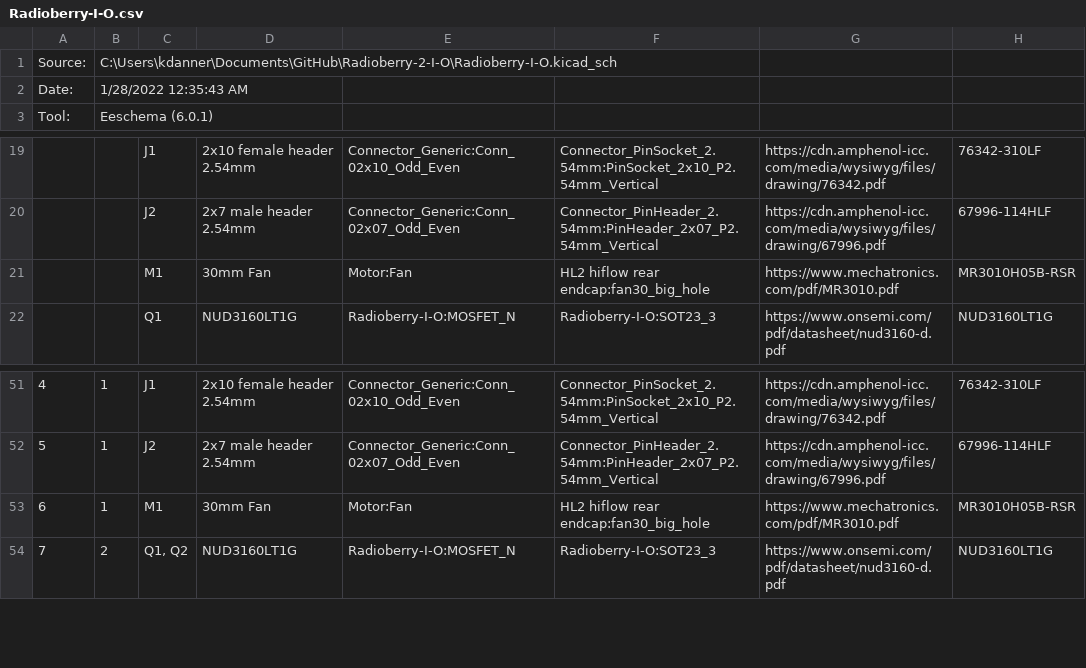
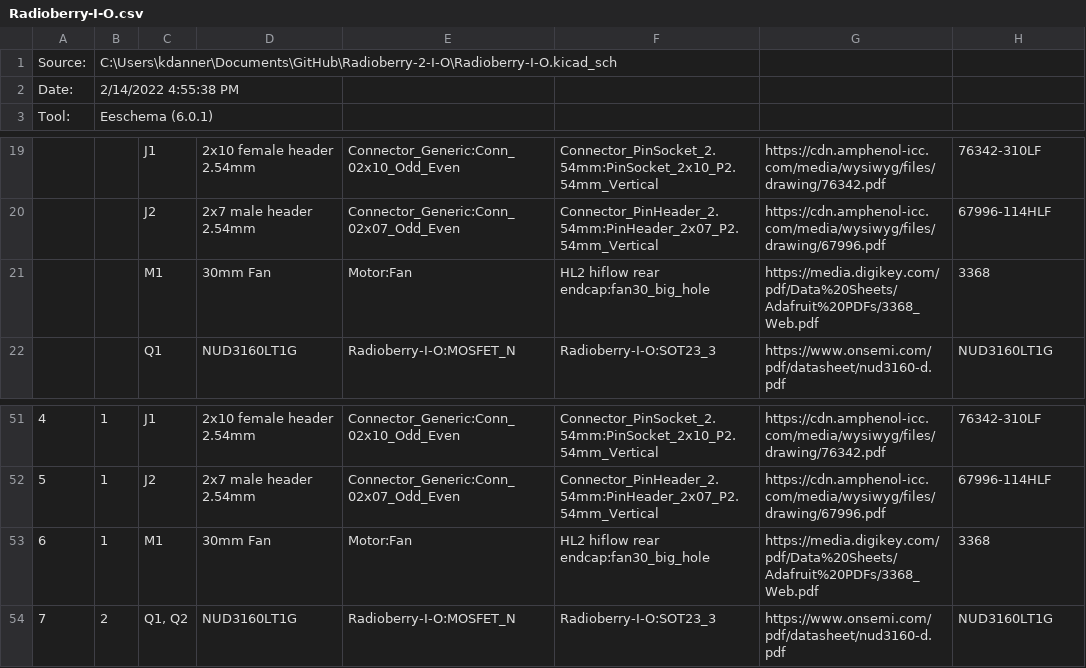
Before and after one commit to kddanner/Radioberry-2-I-O, a CSV file: Radioberry-I-O.csv, drawn as a sheet; only a part is shown, gaps mark what is left out.

```diff
--- a/Radioberry-I-O.csv
+++ b/Radioberry-I-O.csv
@@ -1,3 +1,3 @@
 "Source:","C:\Users\kdanner\Documents\GitHub\Radioberry-2-I-O\Radioberry-I-O.kicad_sch"
-"Date:","1/28/2022 12:35:43 AM"
+"Date:","2/14/2022 4:55:38 PM"
 "Tool:","Eeschema (6.0.1)"
@@ -20,3 +20,3 @@
 "","","J2","2x7 male header 2.54mm","Connector_Generic:Conn_02x07_Odd_Even","Connector_PinHeader_2.54mm:PinHeader_2x07_P2.54mm_Vertical","https://cdn.amphenol-icc.com/media/wysiwyg/files/drawing/67996.pdf","67996-114HLF"
-"","","M1","30mm Fan","Motor:Fan","HL2 hiflow rear endcap:fan30_big_hole","https://www.mechatronics.com/pdf/MR3010.pdf","MR3010H05B-RSR"
+"","","M1","30mm Fan","Motor:Fan","HL2 hiflow rear endcap:fan30_big_hole","https://media.digikey.com/pdf/Data%20Sheets/Adafruit%20PDFs/3368_Web.pdf","3368"
 "","","Q1","NUD3160LT1G","Radioberry-I-O:MOSFET_N","Radioberry-I-O:SOT23_3","https://www.onsemi.com/pdf/datasheet/nud3160-d.pdf","NUD3160LT1G"
@@ -52,3 +52,3 @@
 "5","1","J2","2x7 male header 2.54mm","Connector_Generic:Conn_02x07_Odd_Even","Connector_PinHeader_2.54mm:PinHeader_2x07_P2.54mm_Vertical","https://cdn.amphenol-icc.com/media/wysiwyg/files/drawing/67996.pdf","67996-114HLF"
-"6","1","M1","30mm Fan","Motor:Fan","HL2 hiflow rear endcap:fan30_big_hole","https://www.mechatronics.com/pdf/MR3010.pdf","MR3010H05B-RSR"
+"6","1","M1","30mm Fan","Motor:Fan","HL2 hiflow rear endcap:fan30_big_hole","https://media.digikey.com/pdf/Data%20Sheets/Adafruit%20PDFs/3368_Web.pdf","3368"
 "7","2","Q1, Q2","NUD3160LT1G","Radioberry-I-O:MOSFET_N","Radioberry-I-O:SOT23_3","https://www.onsemi.com/pdf/datasheet/nud3160-d.pdf","NUD3160LT1G"
```
Also changed, not shown: 10 other files.
